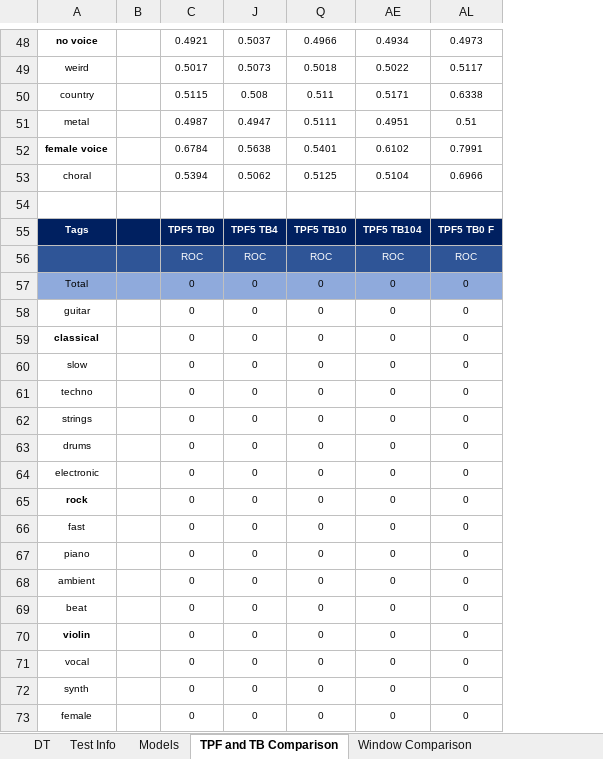
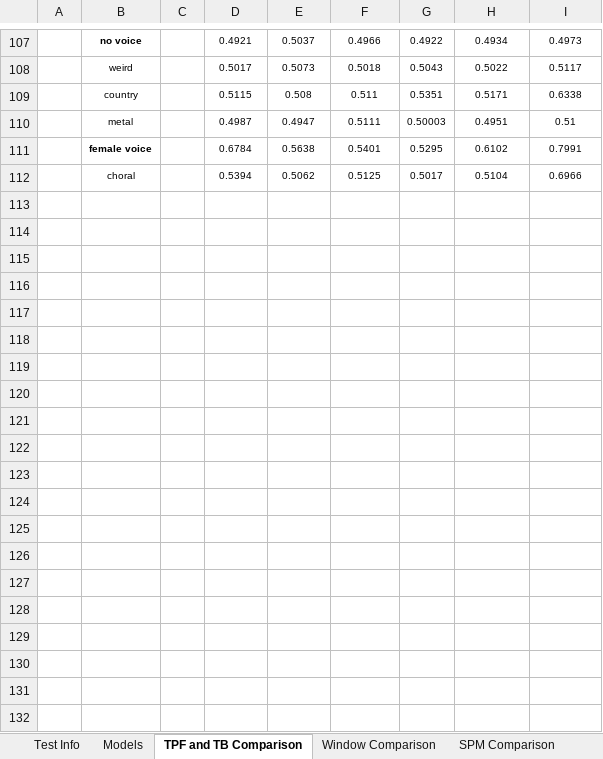
Before and after one commit to markcutajar/raw-music-tagging-cnns, an Excel workbook: testInfo.xlsx, sheet TPF and TB Comparison, drawn as a sheet; only a part is shown, gaps mark what is left out; values as stored, in another font and other column widths than the file's, no borders; charts and pictures and conditional formats not drawn; removed rows and columns are numbered as before the commit, all else as after; the diff covers the shown part only; the diff names each change by its address in the sheet, - before the commit and + after, or states it on an @@ line.

```diff
--- a/testInfo.xlsx (sheet TPF and TB Comparison)
+++ b/testInfo.xlsx (sheet TPF and TB Comparison)
-sheet tab: DT
+sheet tab: SPM Comparison
+column A, empty
@@ column G unhidden, rows 107-112: 0.4922 | 0.5043 | 0.5351 | 0.50003 | 0.5295 | 0.5017 @@
-row 54: (empty)
-row 55: Tags |  | TPF5 TB0 | TPF5 TB4 | TPF5 TB10 | TPF5 TB104 | TPF5 TB0 F
@@ row 56 moved to row 3: ROC @@
-row 57: Total |  | 0 | 0 | 0 | 0 | 0
-row 58: guitar |  | 0 | 0 | 0 | 0 | 0
-row 59: classical |  | 0 | 0 | 0 | 0 | 0
-row 60: slow |  | 0 | 0 | 0 | 0 | 0
-row 61: techno |  | 0 | 0 | 0 | 0 | 0
-row 62: strings |  | 0 | 0 | 0 | 0 | 0
-row 63: drums |  | 0 | 0 | 0 | 0 | 0
-row 64: electronic |  | 0 | 0 | 0 | 0 | 0
-row 65: rock |  | 0 | 0 | 0 | 0 | 0
-row 66: fast |  | 0 | 0 | 0 | 0 | 0
-row 67: piano |  | 0 | 0 | 0 | 0 | 0
-row 68: ambient |  | 0 | 0 | 0 | 0 | 0
-row 69: beat |  | 0 | 0 | 0 | 0 | 0
-row 70: violin |  | 0 | 0 | 0 | 0 | 0
-row 71: vocal |  | 0 | 0 | 0 | 0 | 0
-row 72: synth |  | 0 | 0 | 0 | 0 | 0
-row 73: female |  | 0 | 0 | 0 | 0 | 0
```
Also changed, not shown: 58 added rows and 88 removed rows elsewhere in this sheet, sheet Window Comparison, sheet Test Info, sheet Legend, sheet Models, other sheet tabs, hidden cells, charts or pictures.
